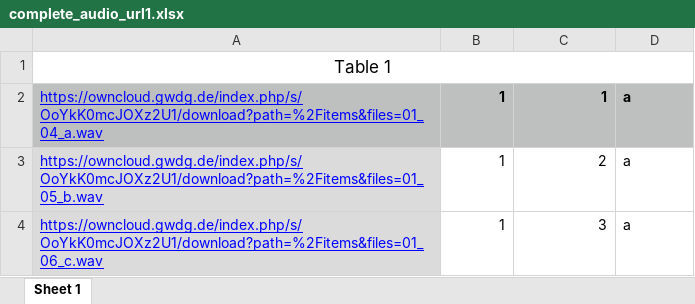
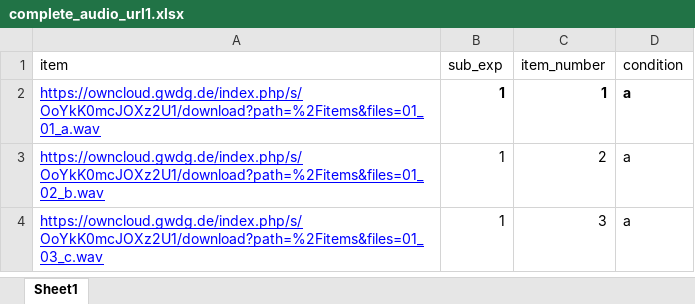
Before and after one commit to mkthalmann/PyExp, an Excel workbook: items/complete_audio_url1.xlsx, sheet Sheet1, drawn as a sheet; values as stored, in another font and other column widths than the file's, no borders; removed rows and columns are numbered as before the commit, all else as after; the diff names each change by its address in the sheet, - before the commit and + after, or states it on an @@ line.

```diff
--- a/items/complete_audio_url1.xlsx (sheet Sheet1)
+++ b/items/complete_audio_url1.xlsx (sheet Sheet1)
-sheet tab: Sheet 1
+sheet tab: Sheet1
-row 1: Table 1
+row 1: item | sub_exp | item_number | condition
-A2: https://owncloud.gwdg.de/index.php/s/OoYkK0mcJOXz2U1/download?path=%2Fitems&files=01_04_a.wav
+A2: https://owncloud.gwdg.de/index.php/s/OoYkK0mcJOXz2U1/download?path=%2Fitems&files=01_01_a.wav
-A2:D2 fill: #BDC0BF
+A2:D2 fill: none
-A3: https://owncloud.gwdg.de/index.php/s/OoYkK0mcJOXz2U1/download?path=%2Fitems&files=01_05_b.wav
+A3: https://owncloud.gwdg.de/index.php/s/OoYkK0mcJOXz2U1/download?path=%2Fitems&files=01_02_b.wav
-A3:A4 fill: #DBDBDB
+A3:A4 fill: none
-A4: https://owncloud.gwdg.de/index.php/s/OoYkK0mcJOXz2U1/download?path=%2Fitems&files=01_06_c.wav
+A4: https://owncloud.gwdg.de/index.php/s/OoYkK0mcJOXz2U1/download?path=%2Fitems&files=01_03_c.wav
```
Also changed, not shown: items/complete_audio_url_gd1.xlsx, items/warm_up.xlsx, 1 other file.
